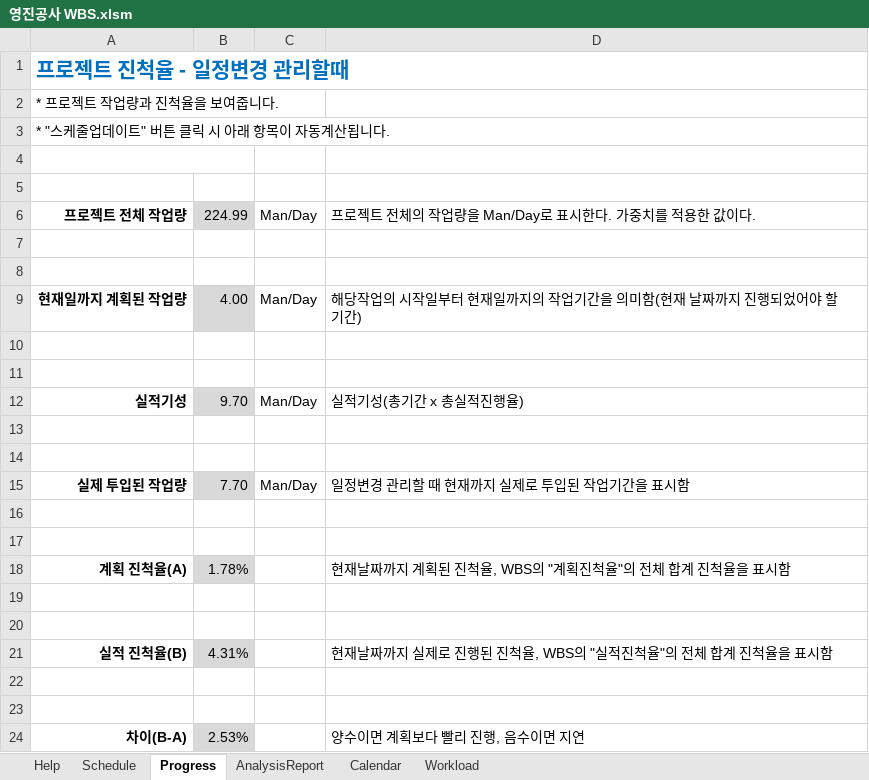
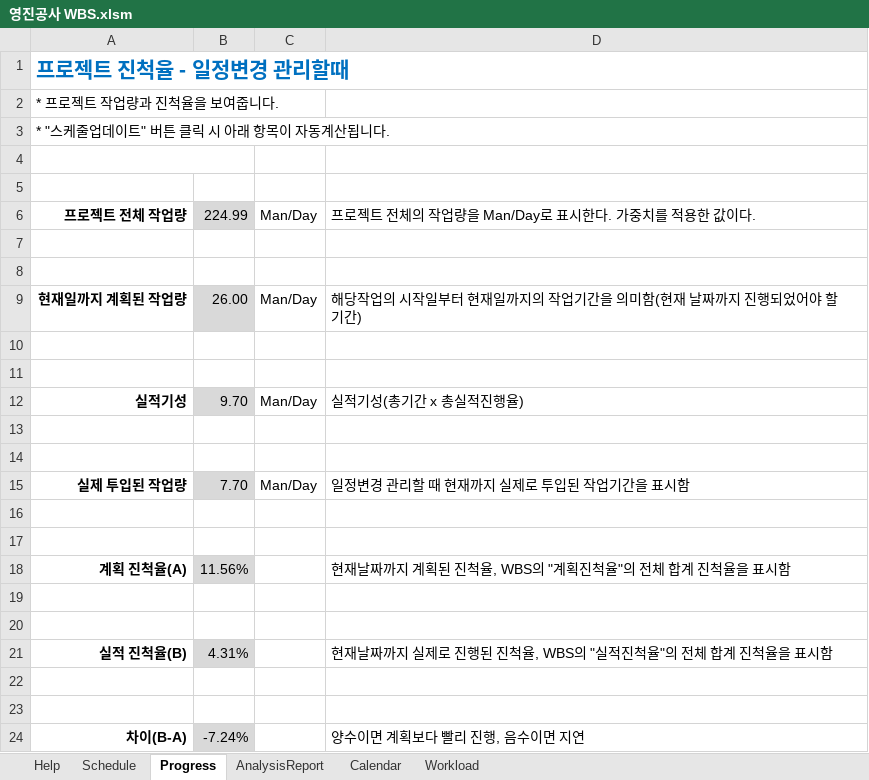
Before and after one commit to yabadadu/-, an Excel workbook: 산출물/영진공사 WBS.xlsm, sheet Progress, drawn as a sheet; values as stored, in another font and other column widths than the file's, no borders; conditional formats not drawn; the diff names each change by its address in the sheet, - before the commit and + after, or states it on an @@ line.

```diff
--- a/산출물/영진공사 WBS.xlsm (sheet Progress)
+++ b/산출물/영진공사 WBS.xlsm (sheet Progress)
-B9: 4.00
+B9: 26.00
-B18: 1.78%
+B18: 11.56%
-B24: 2.53%
+B24: -7.24%
```
Also changed, not shown: sheet Schedule, charts or pictures, 8 other files.
